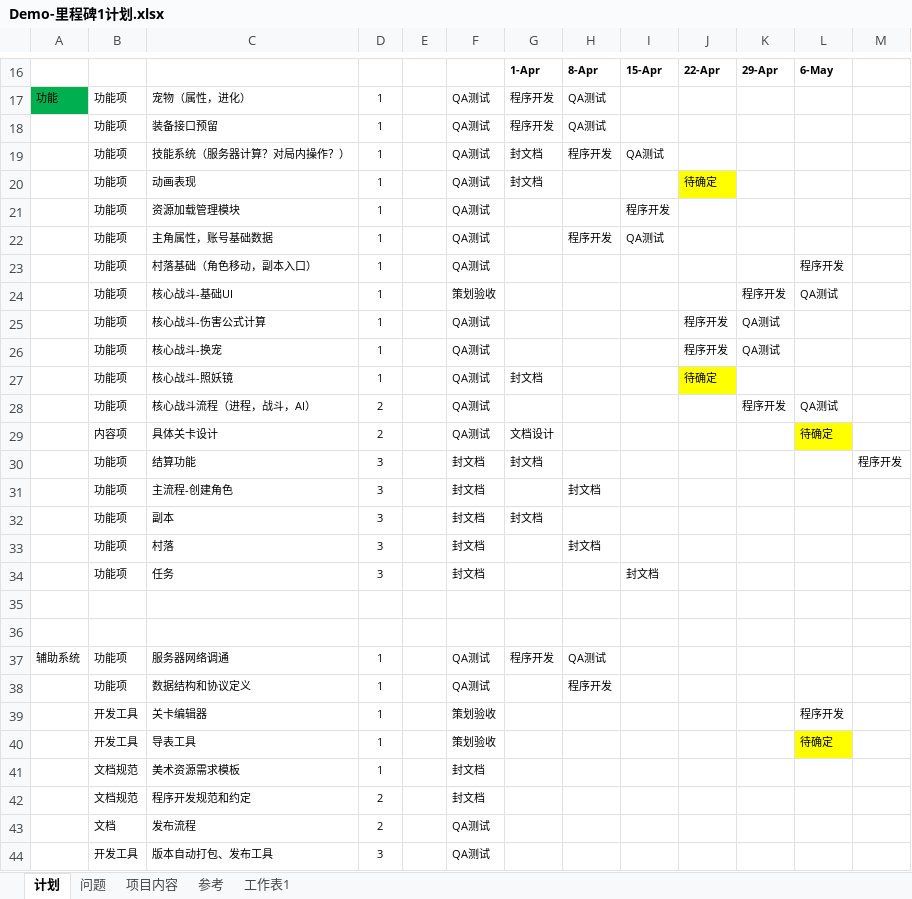
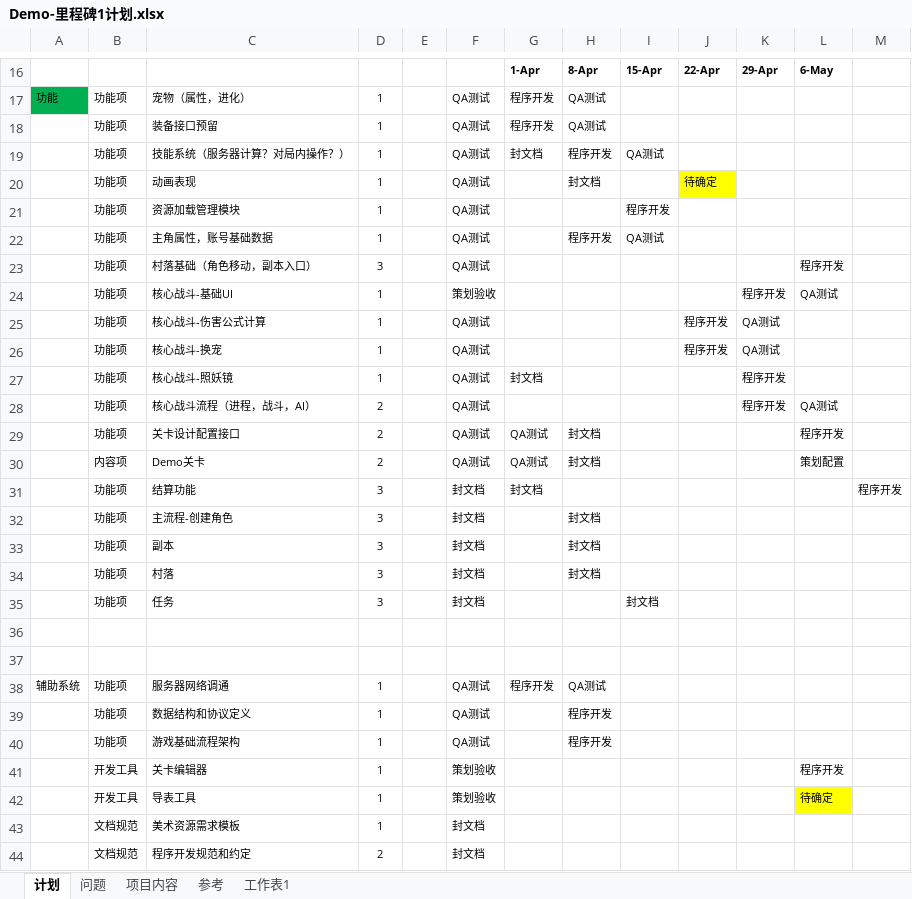
Before and after one commit to CHINA-LOONG/CurrentProject, an Excel workbook: 项目管理/进度计划/Demo-里程碑1/Demo-里程碑1计划.xlsx, sheet 计划, drawn as a sheet; only a part is shown, gaps mark what is left out; the shorter side is filled out with more unchanged rows; values as stored, in another font and other column widths than the file's, no borders; conditional formats not drawn; removed rows and columns are numbered as before the commit, all else as after; the diff names each change by its address in the sheet, - before the commit and + after, or states it on an @@ line.

```diff
--- a/项目管理/进度计划/Demo-里程碑1/Demo-里程碑1计划.xlsx (sheet 计划)
+++ b/项目管理/进度计划/Demo-里程碑1/Demo-里程碑1计划.xlsx (sheet 计划)
-G20: 封文档
+G20: (empty)
-H20: (empty)
+H20: 封文档
-D23: 1
+D23: 3
-J27: 待确定
+J27: (empty)
-J27 fill: #FFFF00
+J27 fill: none
-K27: (empty)
+K27: 程序开发
-row 29:  | 内容项 | 具体关卡设计 | 2 |  | QA测试 | 文档设计 |  |  |  |  | 待确定
+row 29:  | 功能项 | 关卡设计配置接口 | 2 |  | QA测试 | QA测试 | 封文档 |  |  |  | 程序开发
+row 30:  | 内容项 | Demo关卡 | 2 |  | QA测试 | QA测试 | 封文档 |  |  |  | 策划配置
-G33: 封文档
+G33: (empty)
-H33: (empty)
+H33: 封文档
+row 40:  | 功能项 | 游戏基础流程架构 | 1 |  | QA测试 |  | 程序开发
```
Also changed, not shown: qa/05.工作计划/2015年工作计划.xlsx, 项目管理/进度计划/Demo-里程碑1/Demo-里程碑1-周版本.xlsx, 12 other files.
